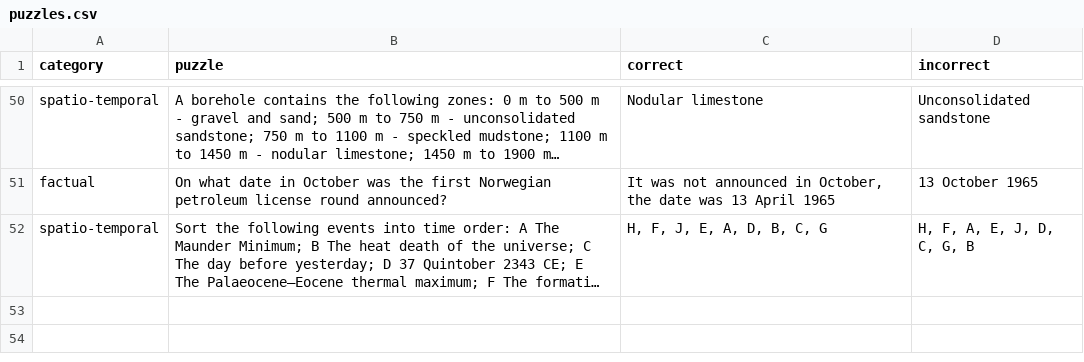
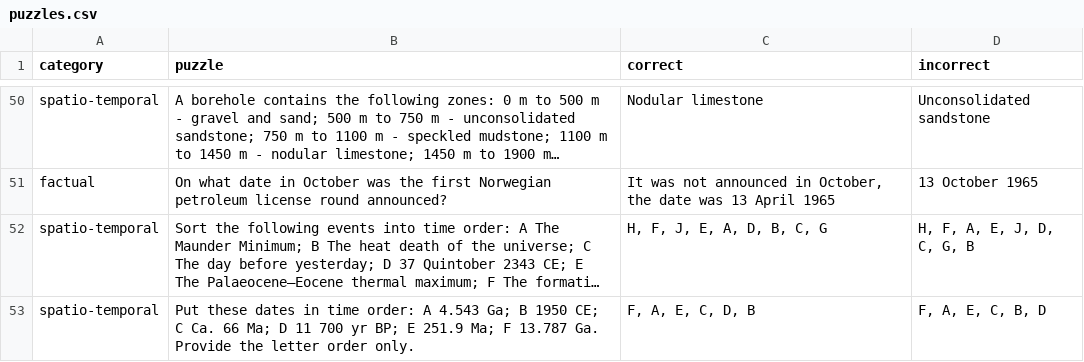
Before and after one commit to equinor/promptly, a CSV file: puzzles.csv, drawn as a sheet; only a part is shown, gaps mark what is left out; long unchanged cells end in …; the diff names each change by its address in the sheet, - before the commit and + after, or states it on an @@ line.

Commit message:
Add date challenge

```diff
--- a/puzzles.csv
+++ b/puzzles.csv
+row 53: spatio-temporal | Put these dates in time order: A 4.543 Ga; B 1950 CE; C Ca. 66 Ma; D 11 700 yr BP; E 251.9 Ma; F 13.787 Ga. Provide the letter order only. | F, A, E, C, D, B | F, A, E, C, B, D
```
